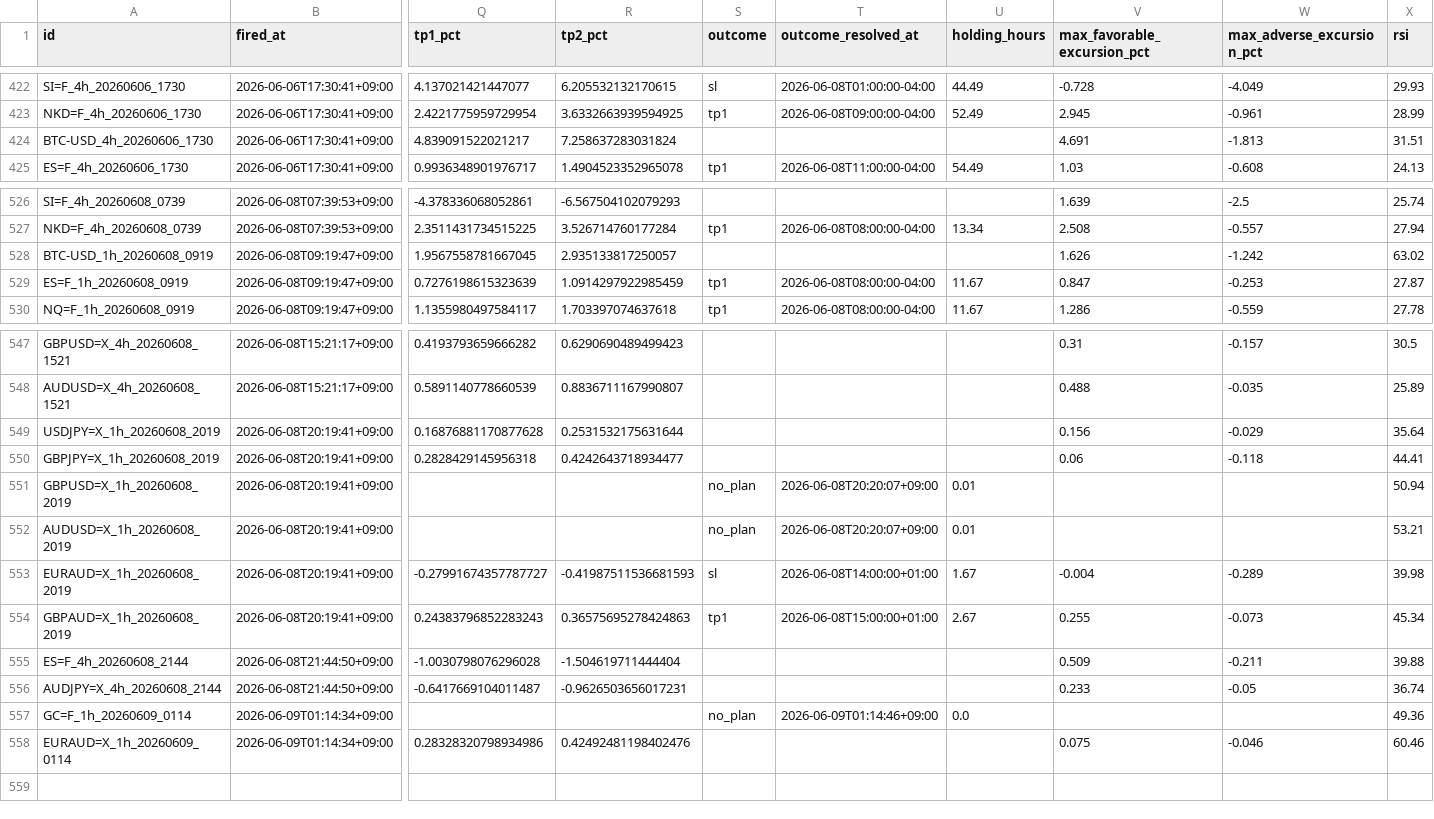
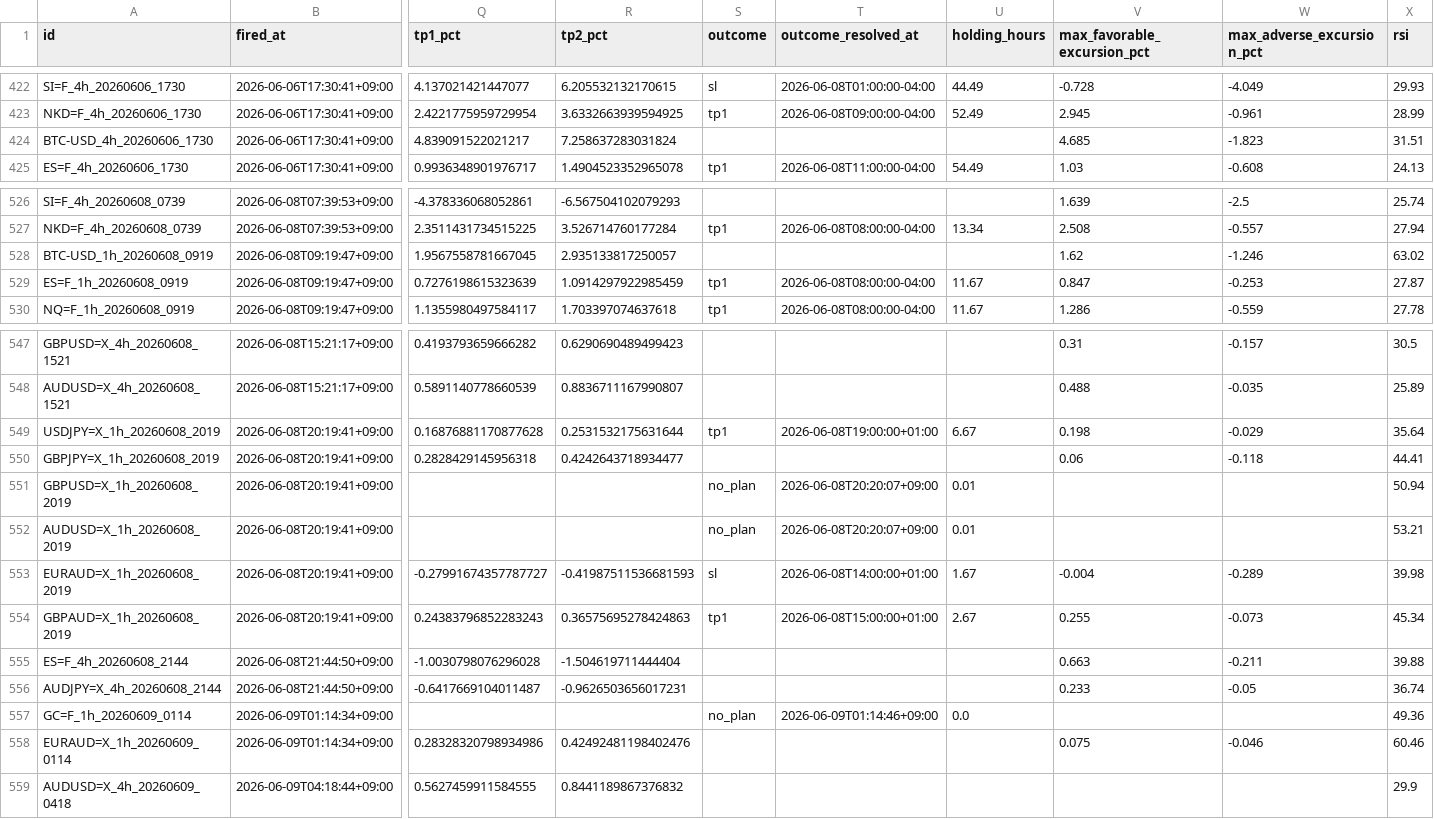
Before and after one commit to invest-ai-info/marketwatch-ai, a CSV file: signals-log.csv, drawn as a sheet; only a part is shown, gaps mark what is left out; rows hold the shown columns only; the diff names each change by its address in the sheet, - before the commit and + after, or states it on an @@ line.

```diff
--- a/signals-log.csv
+++ b/signals-log.csv
-V424 (max_favorable_excursion_pct): 4.691
+V424 (max_favorable_excursion_pct): 4.685
-W424 (max_adverse_excursion_pct): -1.813
+W424 (max_adverse_excursion_pct): -1.823
-V528 (max_favorable_excursion_pct): 1.626
+V528 (max_favorable_excursion_pct): 1.62
-W528 (max_adverse_excursion_pct): -1.242
+W528 (max_adverse_excursion_pct): -1.246
-S549 (outcome): (empty)
+S549 (outcome): tp1
-T549 (outcome_resolved_at): (empty)
+T549 (outcome_resolved_at): 2026-06-08T19:00:00+01:00
-U549 (holding_hours): (empty)
+U549 (holding_hours): 6.67
-V549 (max_favorable_excursion_pct): 0.156
+V549 (max_favorable_excursion_pct): 0.198
-V555 (max_favorable_excursion_pct): 0.509
+V555 (max_favorable_excursion_pct): 0.663
+row 559: AUDUSD=X_4h_20260609_0418 | 2026-06-09T04:18:44+09:00 | 0.5627459911584555 | 0.8441189867376832 |  |  |  |  |  | 29.9
```
Also changed, not shown: 3 other files.
